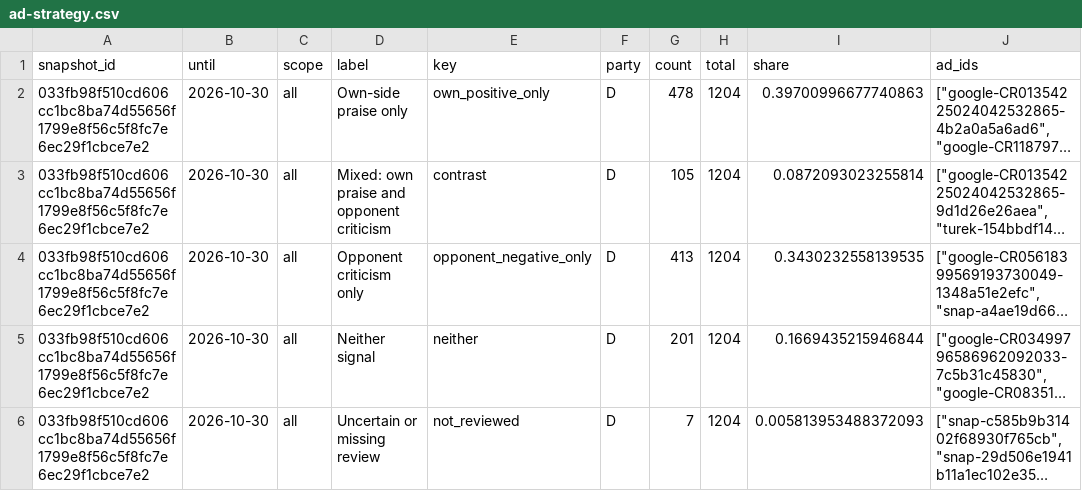
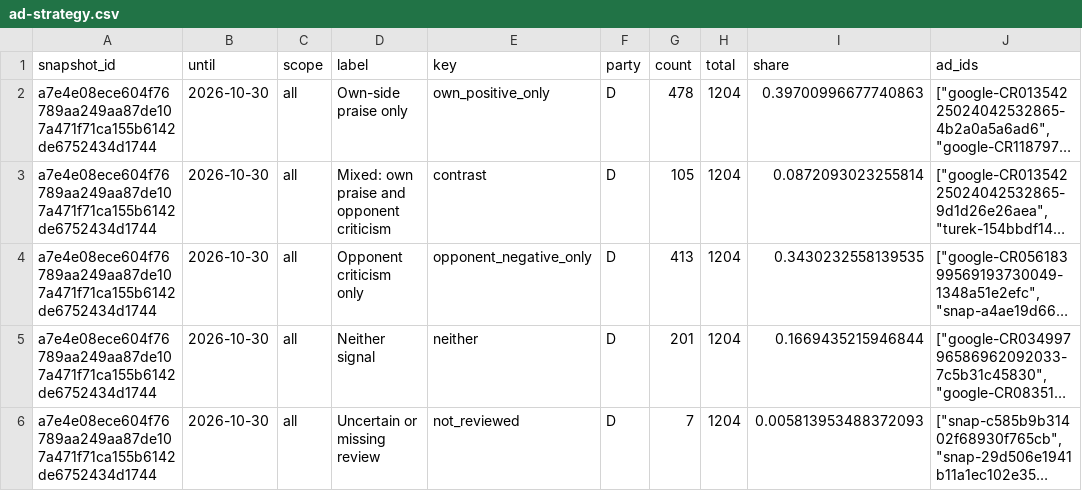
Before and after one commit to hanshanley/political-ads, a CSV file: outputs/figures/ad-strategy.csv, drawn as a sheet; only a part is shown; long unchanged cells end in …; the diff covers the shown part only; the diff names each change by its address in the sheet, - before the commit and + after, or states it on an @@ line.

```diff
--- a/outputs/figures/ad-strategy.csv
+++ b/outputs/figures/ad-strategy.csv
-A2:A6 (snapshot_id): 033fb98f510cd606cc1bc8ba74d55656f1799e8f56c5f8fc7e6ec29f1cbce7e2
+A2:A6 (snapshot_id): a7e4e08ece604f76789aa249aa87de107a471f71ca155b6142de6752434d1744
```
Also changed, not shown: 17 edited cells elsewhere in this file, outputs/figures/monthly-coverage.csv, outputs/figures/monthly-issues.csv, 34 other files.
